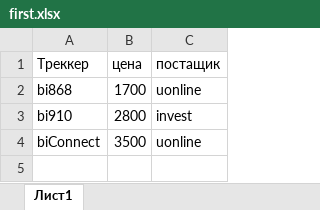
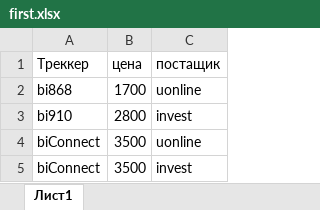
Before and after one commit to LyDjons/test1, an Excel workbook: first.xlsx, sheet Лист1, drawn as a sheet; values as stored, in another font and other column widths than the file's, no borders; the diff names each change by its address in the sheet, - before the commit and + after, or states it on an @@ line.

Commit message:
added new str

```diff
--- a/first.xlsx (sheet Лист1)
+++ b/first.xlsx (sheet Лист1)
+row 5: biConnect | 3500 | invest
```
